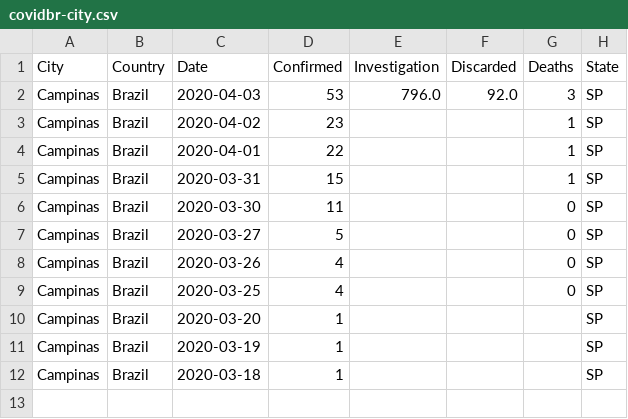
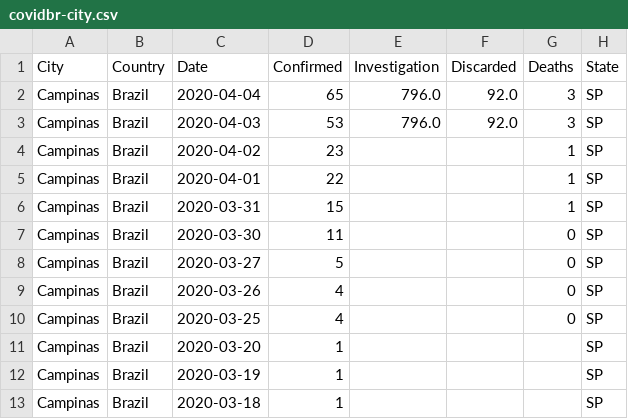
Before and after one commit to leotizzei/covid19, a CSV file: data/covidbr-city.csv, drawn as a sheet; the diff names each change by its address in the sheet, - before the commit and + after, or states it on an @@ line.

Commit message:
add requirements.tx; update data

```diff
--- a/data/covidbr-city.csv
+++ b/data/covidbr-city.csv
+row 2: Campinas | Brazil | 2020-04-04 | 65 | 796.0 | 92.0 | 3 | SP
```
Also changed, not shown: 1 other file.
